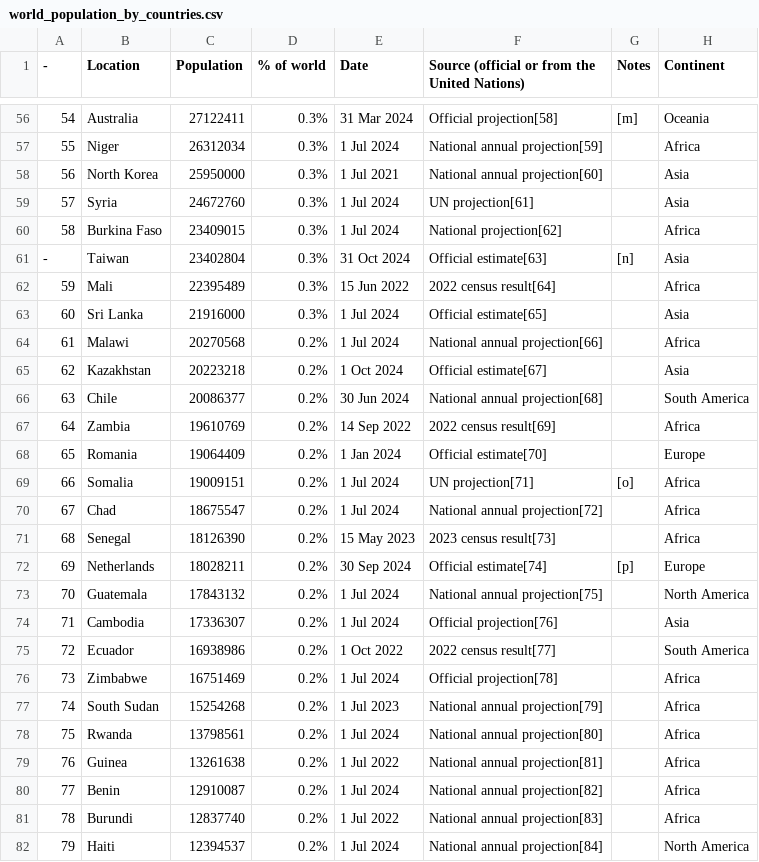
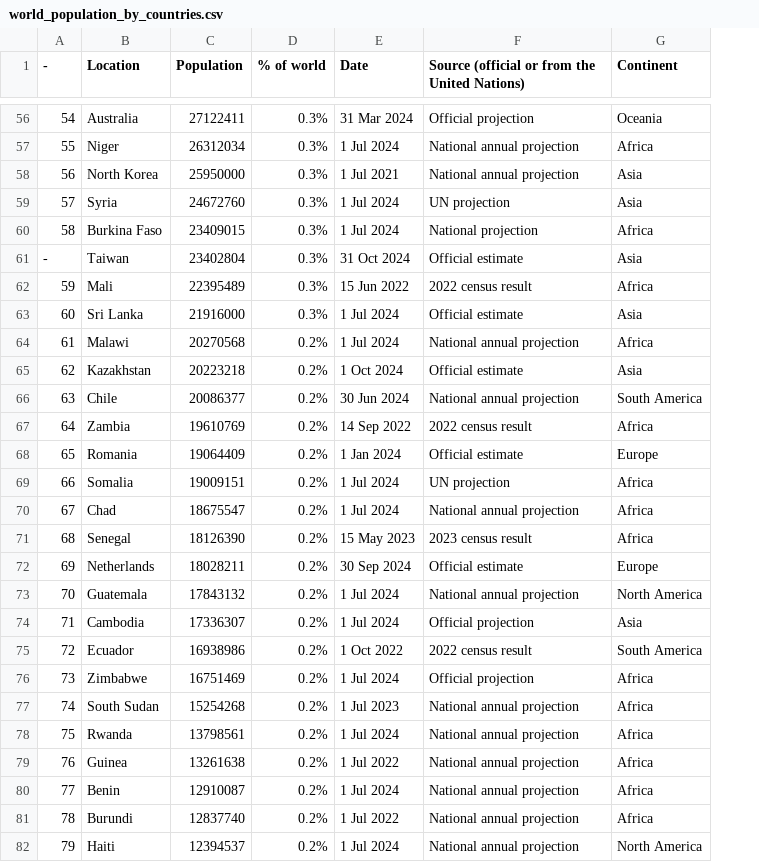
Before and after one commit to dkettchen/popular_ship_stats, a CSV file: data/reference_and_test_files/additional_data/world_population_by_countries.csv, drawn as a sheet; only a part is shown, gaps mark what is left out; the diff covers the shown part only; the diff names each change by its address in the sheet, - before the commit and + after, or states it on an @@ line.

```diff
--- a/data/reference_and_test_files/additional_data/world_population_by_countries.csv
+++ b/data/reference_and_test_files/additional_data/world_population_by_countries.csv
-column G (Notes), rows 56-72: [m] |  |  |  |  | [n] |  |  |  |  |  |  |  | [o] |  |  | [p]
-F56: Official projection[58]
+F56: Official projection
-F57: National annual projection[59]
+F57: National annual projection
-F58: National annual projection[60]
+F58: National annual projection
-F59: UN projection[61]
+F59: UN projection
-F60: National projection[62]
+F60: National projection
-F61: Official estimate[63]
+F61: Official estimate
-F62: 2022 census result[64]
+F62: 2022 census result
-F63: Official estimate[65]
+F63: Official estimate
-F64: National annual projection[66]
+F64: National annual projection
-F65: Official estimate[67]
+F65: Official estimate
-F66: National annual projection[68]
+F66: National annual projection
-F67: 2022 census result[69]
+F67: 2022 census result
-F68: Official estimate[70]
+F68: Official estimate
-F69: UN projection[71]
+F69: UN projection
-F70: National annual projection[72]
+F70: National annual projection
-F71: 2023 census result[73]
+F71: 2023 census result
-F72: Official estimate[74]
+F72: Official estimate
-F73: National annual projection[75]
+F73: National annual projection
-F74: Official projection[76]
+F74: Official projection
-F75: 2022 census result[77]
+F75: 2022 census result
-F76: Official projection[78]
+F76: Official projection
-F77: National annual projection[79]
+F77: National annual projection
-F78: National annual projection[80]
+F78: National annual projection
-F79: National annual projection[81]
+F79: National annual projection
-F80: National annual projection[82]
+F80: National annual projection
-F81: National annual projection[83]
+F81: National annual projection
-F82: National annual projection[84]
+F82: National annual projection
```
Also changed, not shown: 134 edited cells elsewhere in this file, data/reference_and_test_files/additional_data/additiona_fandoms_data.csv, 3 other files.
